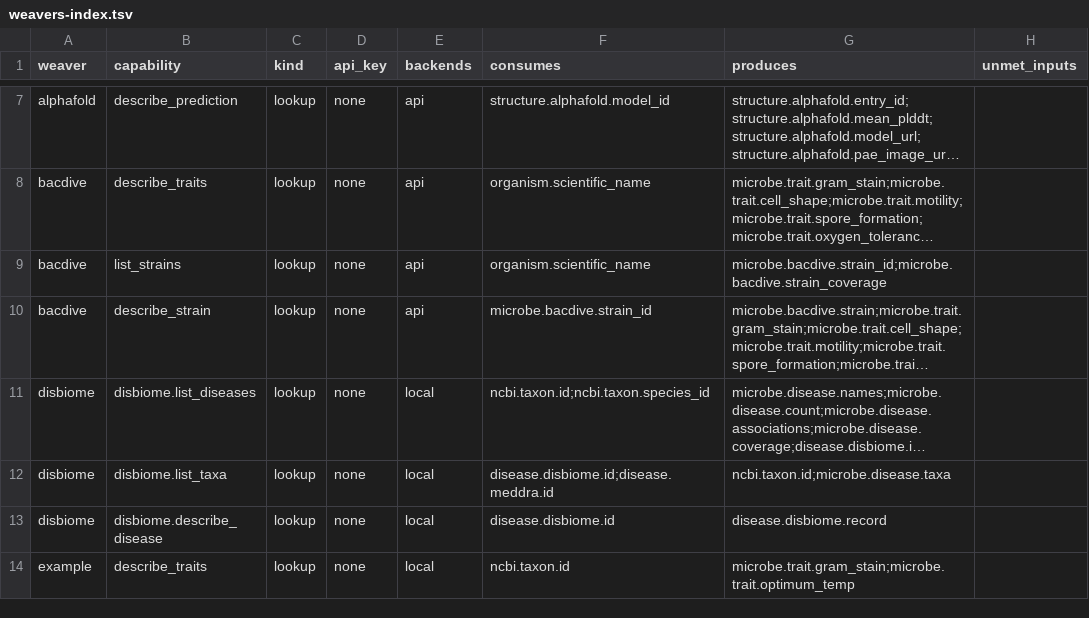
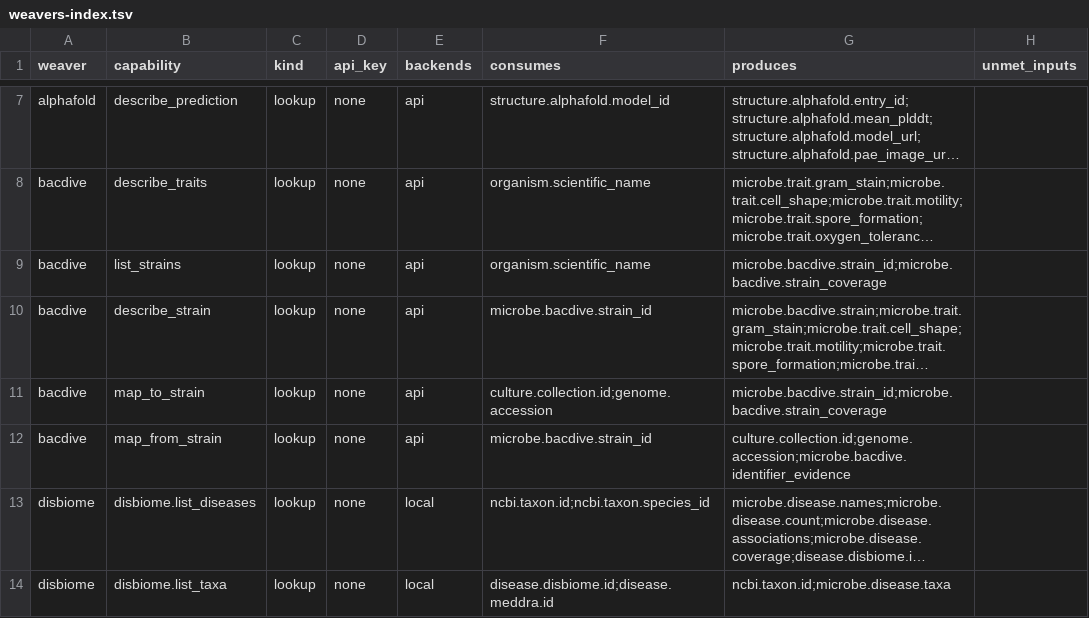
Before and after one commit to rafaelmdc/braidworks, a TSV file: docs/weavers-index.tsv, drawn as a sheet; only a part is shown, gaps mark what is left out; the shorter side is filled out with more unchanged rows; long unchanged cells end in …; the diff names each change by its address in the sheet, - before the commit and + after, or states it on an @@ line.

Commit message:
feat(bacdive): map collection and genome references with source multiplicity

```diff
--- a/docs/weavers-index.tsv
+++ b/docs/weavers-index.tsv
+row 11: bacdive | map_to_strain | lookup | none | api | culture.collection.id;genome.accession | microbe.bacdive.strain_id;microbe.bacdive.strain_coverage
+row 12: bacdive | map_from_strain | lookup | none | api | microbe.bacdive.strain_id | culture.collection.id;genome.accession;microbe.bacdive.identifier_evidence
```
Also changed, not shown: 15 other files.
